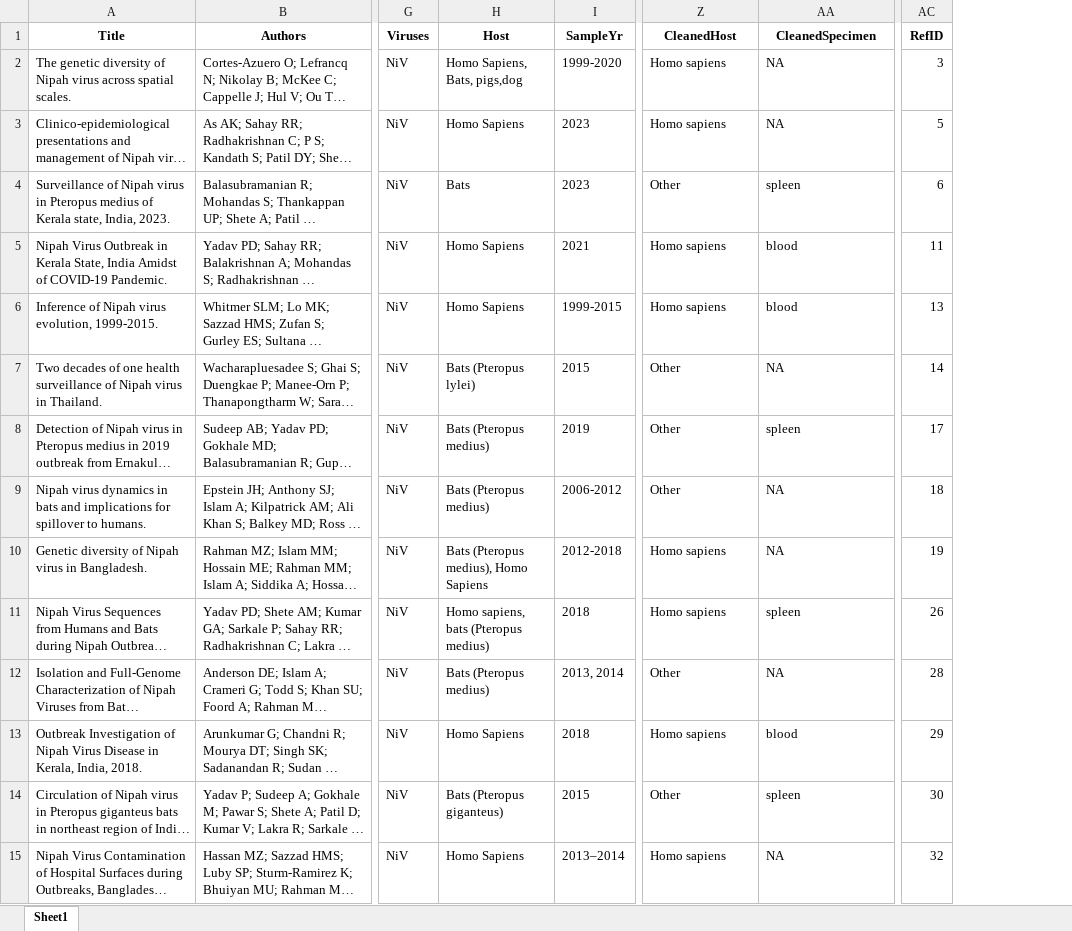
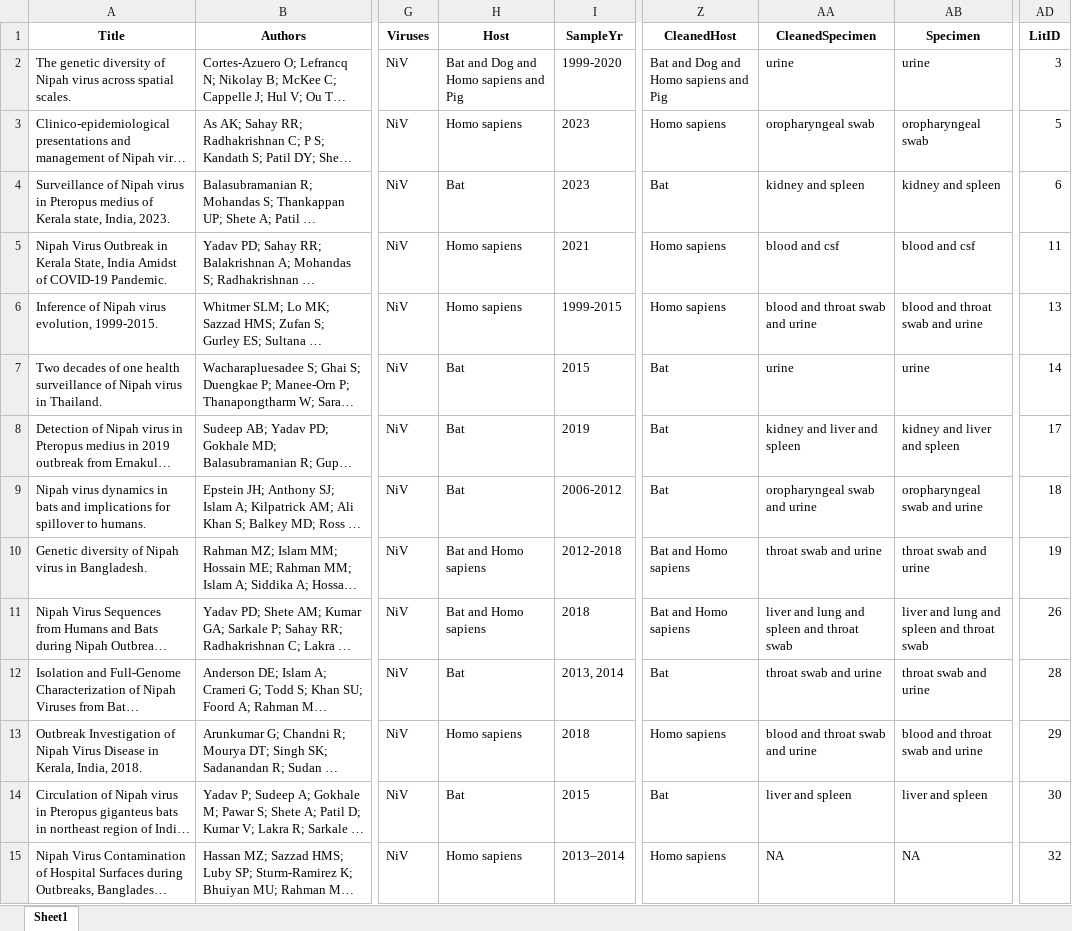
Before and after one commit to hivdb/GenBankRefs, an Excel workbook: Pubmed/Nipah/Pubmed.xlsx, sheet Sheet1, drawn as a sheet; only a part is shown, gaps mark what is left out; long unchanged cells end in …; values as stored, in another font and other column widths than the file's, no borders; addresses are those after the commit; the diff covers the shown part only; the diff names each change by its address in the sheet, - before the commit and + after, or states it on an @@ line.

```diff
--- a/Pubmed/Nipah/Pubmed.xlsx (sheet Sheet1)
+++ b/Pubmed/Nipah/Pubmed.xlsx (sheet Sheet1)
+column AB (Specimen), rows 2-15: urine | oropharyngeal swab | kidney and spleen | blood and csf | blood and throat swab and urine | urine | kidney and liver and spleen | oropharyngeal swab and urine | throat swab and urine | liver and lung and spleen and throat swab | throat swab and urine | blood and throat swab and urine | liver and spleen | NA
-AD1: RefID
+AD1: LitID
-H2 (Host): Homo Sapiens, Bats, pigs,dog
+H2 (Host): Bat and Dog and Homo sapiens and Pig
-Z2 (CleanedHost): Homo sapiens
+Z2 (CleanedHost): Bat and Dog and Homo sapiens and Pig
-AA2 (CleanedSpecimen): NA
+AA2 (CleanedSpecimen): urine
-H3 (Host): Homo Sapiens
+H3 (Host): Homo sapiens
-AA3 (CleanedSpecimen): NA
+AA3 (CleanedSpecimen): oropharyngeal swab
-H4 (Host): Bats
+H4 (Host): Bat
-Z4 (CleanedHost): Other
+Z4 (CleanedHost): Bat
-AA4 (CleanedSpecimen): spleen
+AA4 (CleanedSpecimen): kidney and spleen
-H5:H6 (Host): Homo Sapiens
+H5:H6 (Host): Homo sapiens
-AA5 (CleanedSpecimen): blood
+AA5 (CleanedSpecimen): blood and csf
-AA6 (CleanedSpecimen): blood
+AA6 (CleanedSpecimen): blood and throat swab and urine
-H7 (Host): Bats (Pteropus lylei)
+H7 (Host): Bat
-Z7:Z9 (CleanedHost): Other
+Z7:Z9 (CleanedHost): Bat
-AA7 (CleanedSpecimen): NA
+AA7 (CleanedSpecimen): urine
-H8:H9 (Host): Bats (Pteropus medius)
+H8:H9 (Host): Bat
-AA8 (CleanedSpecimen): spleen
+AA8 (CleanedSpecimen): kidney and liver and spleen
-AA9 (CleanedSpecimen): NA
+AA9 (CleanedSpecimen): oropharyngeal swab and urine
-H10 (Host): Bats (Pteropus medius), Homo Sapiens
+H10 (Host): Bat and Homo sapiens
-Z10:Z11 (CleanedHost): Homo sapiens
+Z10:Z11 (CleanedHost): Bat and Homo sapiens
-AA10 (CleanedSpecimen): NA
+AA10 (CleanedSpecimen): throat swab and urine
-H11 (Host): Homo sapiens, bats (Pteropus medius)
+H11 (Host): Bat and Homo sapiens
-AA11 (CleanedSpecimen): spleen
+AA11 (CleanedSpecimen): liver and lung and spleen and throat swab
-H12 (Host): Bats (Pteropus medius)
+H12 (Host): Bat
-Z12 (CleanedHost): Other
+Z12 (CleanedHost): Bat
-AA12 (CleanedSpecimen): NA
+AA12 (CleanedSpecimen): throat swab and urine
-H13 (Host): Homo Sapiens
+H13 (Host): Homo sapiens
-AA13 (CleanedSpecimen): blood
+AA13 (CleanedSpecimen): blood and throat swab and urine
-H14 (Host): Bats (Pteropus giganteus)
+H14 (Host): Bat
-Z14 (CleanedHost): Other
+Z14 (CleanedHost): Bat
-AA14 (CleanedSpecimen): spleen
+AA14 (CleanedSpecimen): liver and spleen
-H15 (Host): Homo Sapiens
+H15 (Host): Homo sapiens
```
Also changed, not shown: 42 edited cells elsewhere in this sheet, Pubmed/CCHF/Pubmed.xlsx, 39 other files.
